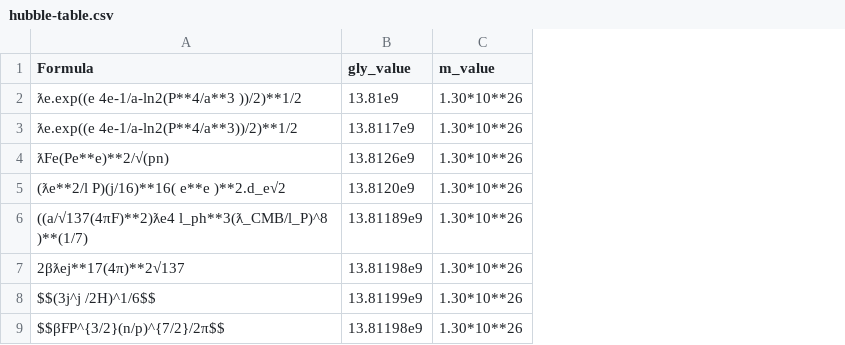
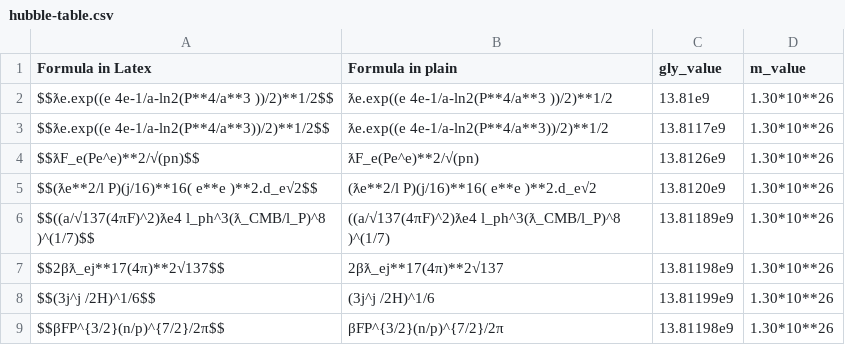
Before and after one commit to LaGuer/hubble-table, a CSV file: hubble-table.csv, drawn as a sheet; removed rows and columns are numbered as before the commit, all else as after; the diff names each change by its address in the sheet, - before the commit and + after, or states it on an @@ line.

Commit message:
Update hubble-table.csv

```diff
--- a/hubble-table.csv
+++ b/hubble-table.csv
-column A (Formula), rows 2-9: ƛe.exp((e 4e-1/a-ln2(P**4/a**3 ))/2)**1/2 | ƛe.exp((e 4e-1/a-ln2(P**4/a**3))/2)**1/2 | ƛFe(Pe**e)**2/√(pn) | (ƛe**2/l P)(j/16)**16( e**e )**2.d_e√2 | ((a/√137(4πF)**2)ƛe4 l_ph**3(ƛ_CMB/l_P)^8 )**(1/7) | 2βƛej**17(4π)**2√137 | $$(3j^j /2H)^1/6$$ | $$βFP^{3/2}(n/p)^{7/2}/2π$$
+column A (Formula in Latex), rows 2-9: $$ƛe.exp((e 4e-1/a-ln2(P**4/a**3 ))/2)**1/2$$ | $$ƛe.exp((e 4e-1/a-ln2(P**4/a**3))/2)**1/2$$ | $$ƛF_e(Pe^e)**2/√(pn)$$ | $$(ƛe**2/l P)(j/16)**16( e**e )**2.d_e√2$$ | $$((a/√137(4πF)^2)ƛe4 l_ph^3(ƛ_CMB/l_P)^8 )^(1/7)$$ | $$2βƛ_ej**17(4π)**2√137$$ | $$(3j^j /2H)^1/6$$ | $$βFP^{3/2}(n/p)^{7/2}/2π$$
+column B (Formula in plain), rows 2-9: ƛe.exp((e 4e-1/a-ln2(P**4/a**3 ))/2)**1/2 | ƛe.exp((e 4e-1/a-ln2(P**4/a**3))/2)**1/2 | ƛF_e(Pe^e)**2/√(pn) | (ƛe**2/l P)(j/16)**16( e**e )**2.d_e√2 | ((a/√137(4πF)^2)ƛe4 l_ph^3(ƛ_CMB/l_P)^8 )^(1/7) | 2βƛ_ej**17(4π)**2√137 | (3j^j /2H)^1/6 | βFP^{3/2}(n/p)^{7/2}/2π
```
